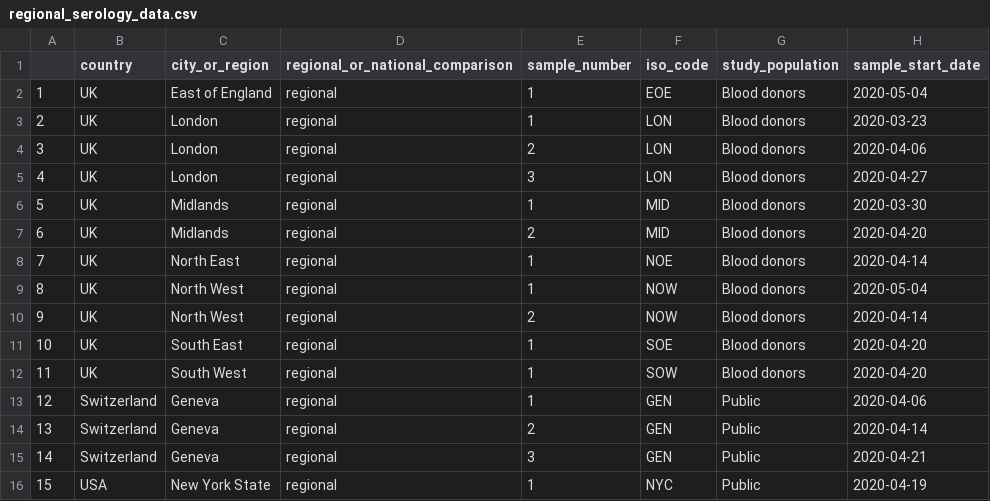
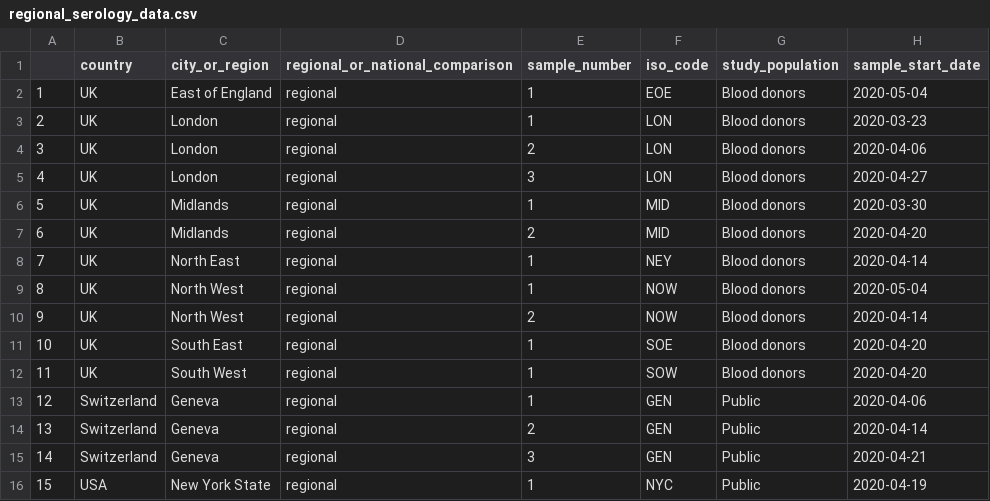
Before and after one commit to thimotei/covid_underreporting, a CSV file: data/regional_serology_data.csv, drawn as a sheet; only a part is shown; the diff names each change by its address in the sheet, - before the commit and + after, or states it on an @@ line.

```diff
--- a/data/regional_serology_data.csv
+++ b/data/regional_serology_data.csv
-F8 (iso_code): NOE
+F8 (iso_code): NEY
```
Also changed, not shown: data/regional serology estimates.csv, 24 other files.
